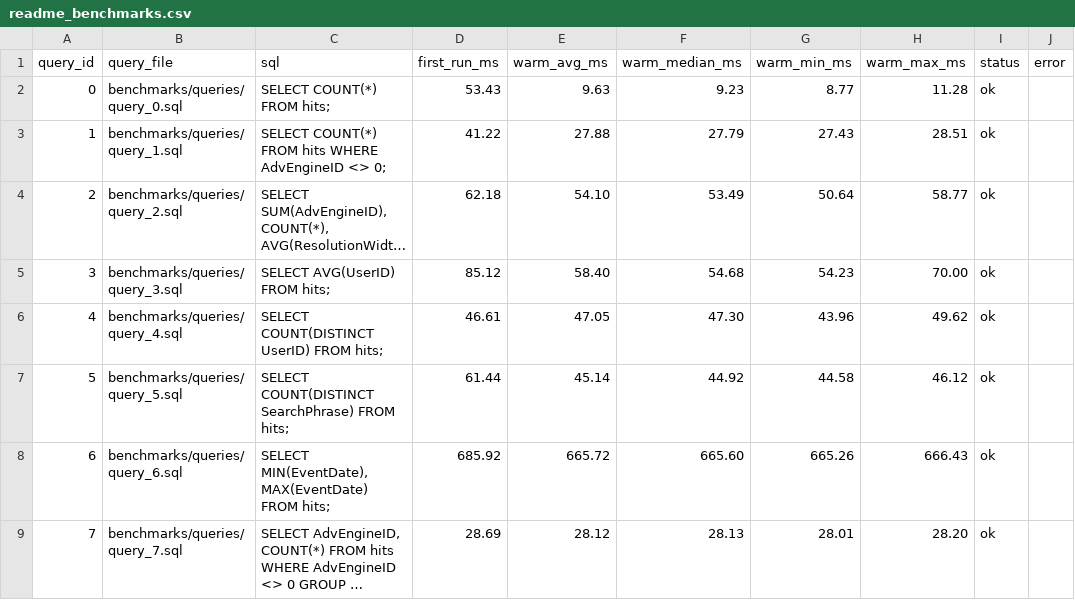
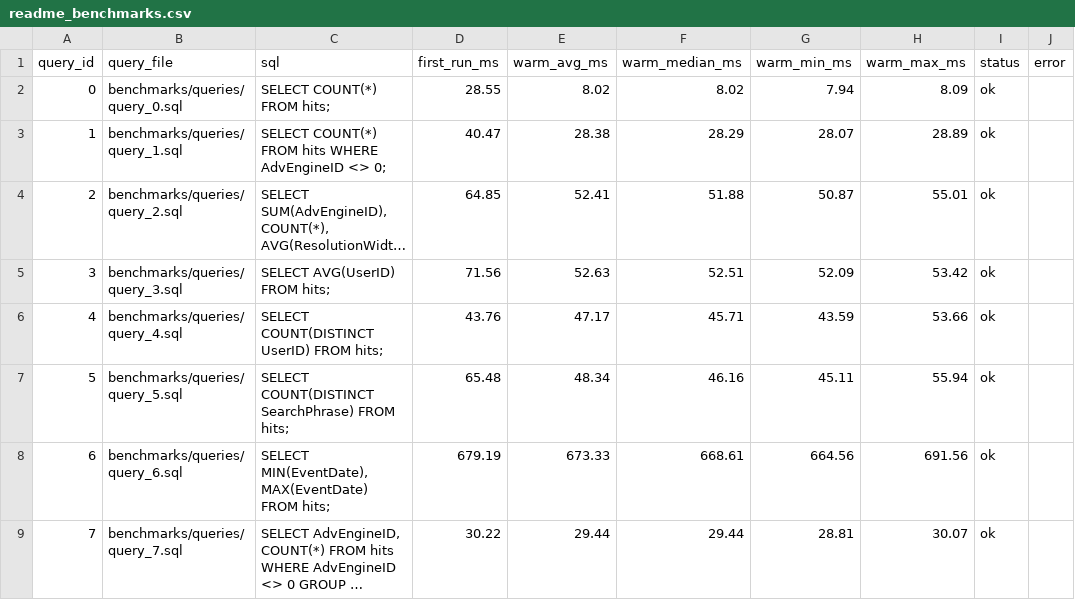
Before and after one commit to ik4rd/columnar-engine, a CSV file: benchmarks/results/readme_benchmarks.csv, drawn as a sheet; long unchanged cells end in …; the diff names each change by its address in the sheet, - before the commit and + after, or states it on an @@ line.

```diff
--- a/benchmarks/results/readme_benchmarks.csv
+++ b/benchmarks/results/readme_benchmarks.csv
-D2 (first_run_ms): 53.43
+D2 (first_run_ms): 28.55
-E2 (warm_avg_ms): 9.63
+E2 (warm_avg_ms): 8.02
-F2 (warm_median_ms): 9.23
+F2 (warm_median_ms): 8.02
-G2 (warm_min_ms): 8.77
+G2 (warm_min_ms): 7.94
-H2 (warm_max_ms): 11.28
+H2 (warm_max_ms): 8.09
-D3 (first_run_ms): 41.22
+D3 (first_run_ms): 40.47
-E3 (warm_avg_ms): 27.88
+E3 (warm_avg_ms): 28.38
-F3 (warm_median_ms): 27.79
+F3 (warm_median_ms): 28.29
-G3 (warm_min_ms): 27.43
+G3 (warm_min_ms): 28.07
-H3 (warm_max_ms): 28.51
+H3 (warm_max_ms): 28.89
-D4 (first_run_ms): 62.18
+D4 (first_run_ms): 64.85
-E4 (warm_avg_ms): 54.10
+E4 (warm_avg_ms): 52.41
-F4 (warm_median_ms): 53.49
+F4 (warm_median_ms): 51.88
-G4 (warm_min_ms): 50.64
+G4 (warm_min_ms): 50.87
-H4 (warm_max_ms): 58.77
+H4 (warm_max_ms): 55.01
-D5 (first_run_ms): 85.12
+D5 (first_run_ms): 71.56
-E5 (warm_avg_ms): 58.40
+E5 (warm_avg_ms): 52.63
-F5 (warm_median_ms): 54.68
+F5 (warm_median_ms): 52.51
-G5 (warm_min_ms): 54.23
+G5 (warm_min_ms): 52.09
-H5 (warm_max_ms): 70.00
+H5 (warm_max_ms): 53.42
-D6 (first_run_ms): 46.61
+D6 (first_run_ms): 43.76
-E6 (warm_avg_ms): 47.05
+E6 (warm_avg_ms): 47.17
-F6 (warm_median_ms): 47.30
+F6 (warm_median_ms): 45.71
-G6 (warm_min_ms): 43.96
+G6 (warm_min_ms): 43.59
-H6 (warm_max_ms): 49.62
+H6 (warm_max_ms): 53.66
-D7 (first_run_ms): 61.44
+D7 (first_run_ms): 65.48
-E7 (warm_avg_ms): 45.14
+E7 (warm_avg_ms): 48.34
-F7 (warm_median_ms): 44.92
+F7 (warm_median_ms): 46.16
-G7 (warm_min_ms): 44.58
+G7 (warm_min_ms): 45.11
-H7 (warm_max_ms): 46.12
+H7 (warm_max_ms): 55.94
-D8 (first_run_ms): 685.92
+D8 (first_run_ms): 679.19
-E8 (warm_avg_ms): 665.72
+E8 (warm_avg_ms): 673.33
-F8 (warm_median_ms): 665.60
+F8 (warm_median_ms): 668.61
-G8 (warm_min_ms): 665.26
+G8 (warm_min_ms): 664.56
-H8 (warm_max_ms): 666.43
+H8 (warm_max_ms): 691.56
-D9 (first_run_ms): 28.69
+D9 (first_run_ms): 30.22
-E9 (warm_avg_ms): 28.12
+E9 (warm_avg_ms): 29.44
-F9 (warm_median_ms): 28.13
+F9 (warm_median_ms): 29.44
-G9 (warm_min_ms): 28.01
+G9 (warm_min_ms): 28.81
-H9 (warm_max_ms): 28.20
+H9 (warm_max_ms): 30.07
```
Also changed, not shown: 2 other files.
